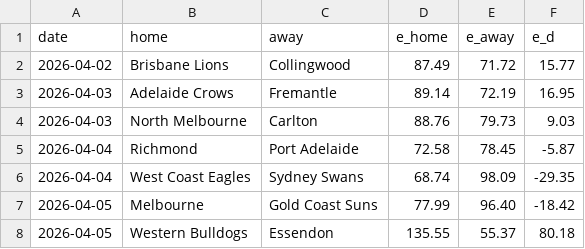
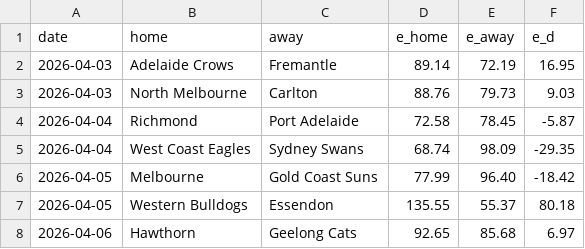
Before and after one commit to octonion/afl, a CSV file: sos/predictions.csv, drawn as a sheet; only a part is shown; the shorter side is filled out with more unchanged rows; the diff names each change by its address in the sheet, - before the commit and + after, or states it on an @@ line.

```diff
--- a/sos/predictions.csv
+++ b/sos/predictions.csv
-row 2: 2026-04-02 | Brisbane Lions | Collingwood | 87.49 | 71.72 | 15.77
```
Also changed, not shown: 1 other file.
